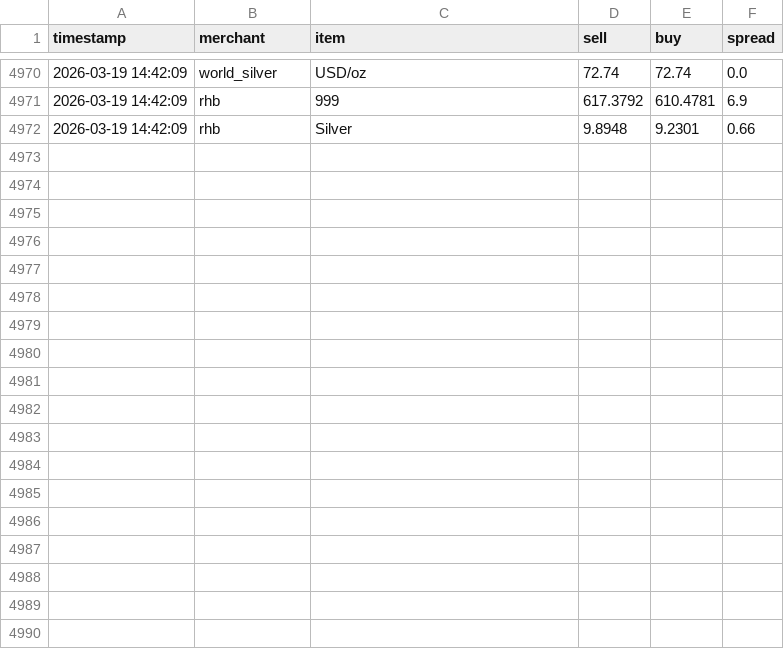
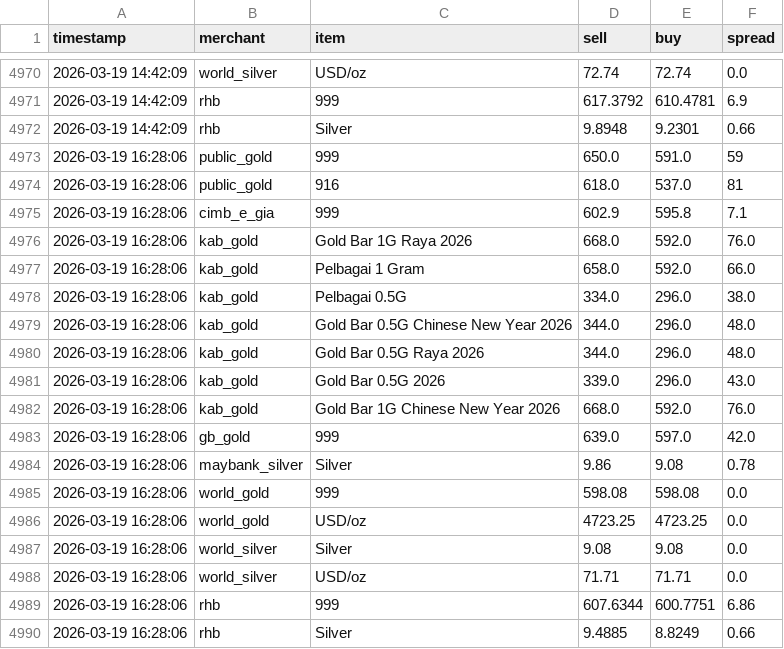
Before and after one commit to HKindaichi/pg-gold-price-api, a CSV file: output/history.csv, drawn as a sheet; only a part is shown, gaps mark what is left out.

```diff
--- a/output/history.csv
+++ b/output/history.csv
@@ -4972 +4972,19 @@ timestamp,merchant,item,sell,buy,spread
 2026-03-19 14:42:09,rhb,Silver,9.8948,9.2301,0.66
+2026-03-19 16:28:06,public_gold,999,650.0,591.0,59
+2026-03-19 16:28:06,public_gold,916,618.0,537.0,81
+2026-03-19 16:28:06,cimb_e_gia,999,602.9,595.8,7.1
+2026-03-19 16:28:06,kab_gold,Gold Bar 1G Raya 2026,668.0,592.0,76.0
+2026-03-19 16:28:06,kab_gold,Pelbagai 1 Gram,658.0,592.0,66.0
+2026-03-19 16:28:06,kab_gold,Pelbagai 0.5G,334.0,296.0,38.0
+2026-03-19 16:28:06,kab_gold,Gold Bar 0.5G Chinese New Year 2026,344.0,296.0,48.0
+2026-03-19 16:28:06,kab_gold,Gold Bar 0.5G Raya 2026,344.0,296.0,48.0
+2026-03-19 16:28:06,kab_gold,Gold Bar 0.5G 2026,339.0,296.0,43.0
+2026-03-19 16:28:06,kab_gold,Gold Bar 1G Chinese New Year 2026,668.0,592.0,76.0
+2026-03-19 16:28:06,gb_gold,999,639.0,597.0,42.0
+2026-03-19 16:28:06,maybank_silver,Silver,9.86,9.08,0.78
+2026-03-19 16:28:06,world_gold,999,598.08,598.08,0.0
+2026-03-19 16:28:06,world_gold,USD/oz,4723.25,4723.25,0.0
+2026-03-19 16:28:06,world_silver,Silver,9.08,9.08,0.0
+2026-03-19 16:28:06,world_silver,USD/oz,71.71,71.71,0.0
+2026-03-19 16:28:06,rhb,999,607.6344,600.7751,6.86
+2026-03-19 16:28:06,rhb,Silver,9.4885,8.8249,0.66
```
Also changed, not shown: 1 other file.
